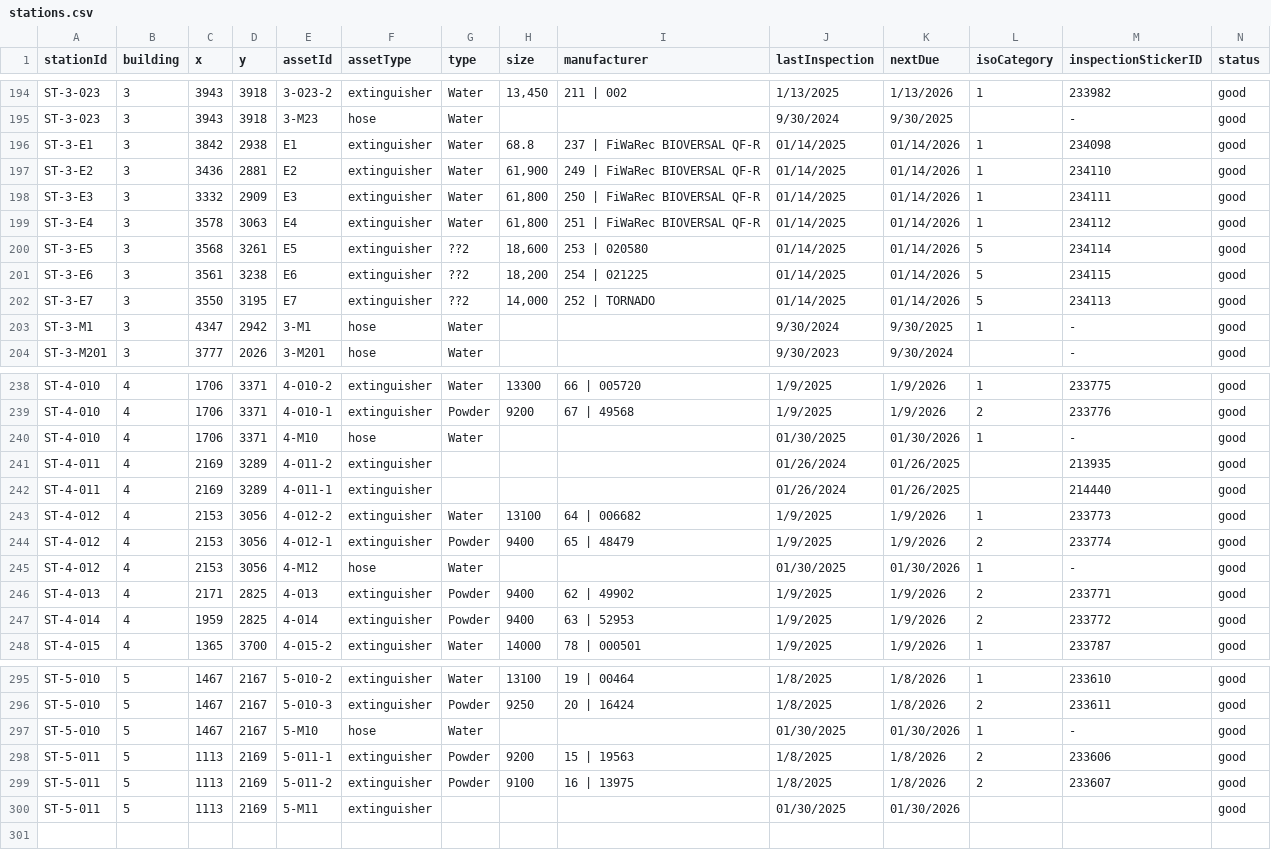
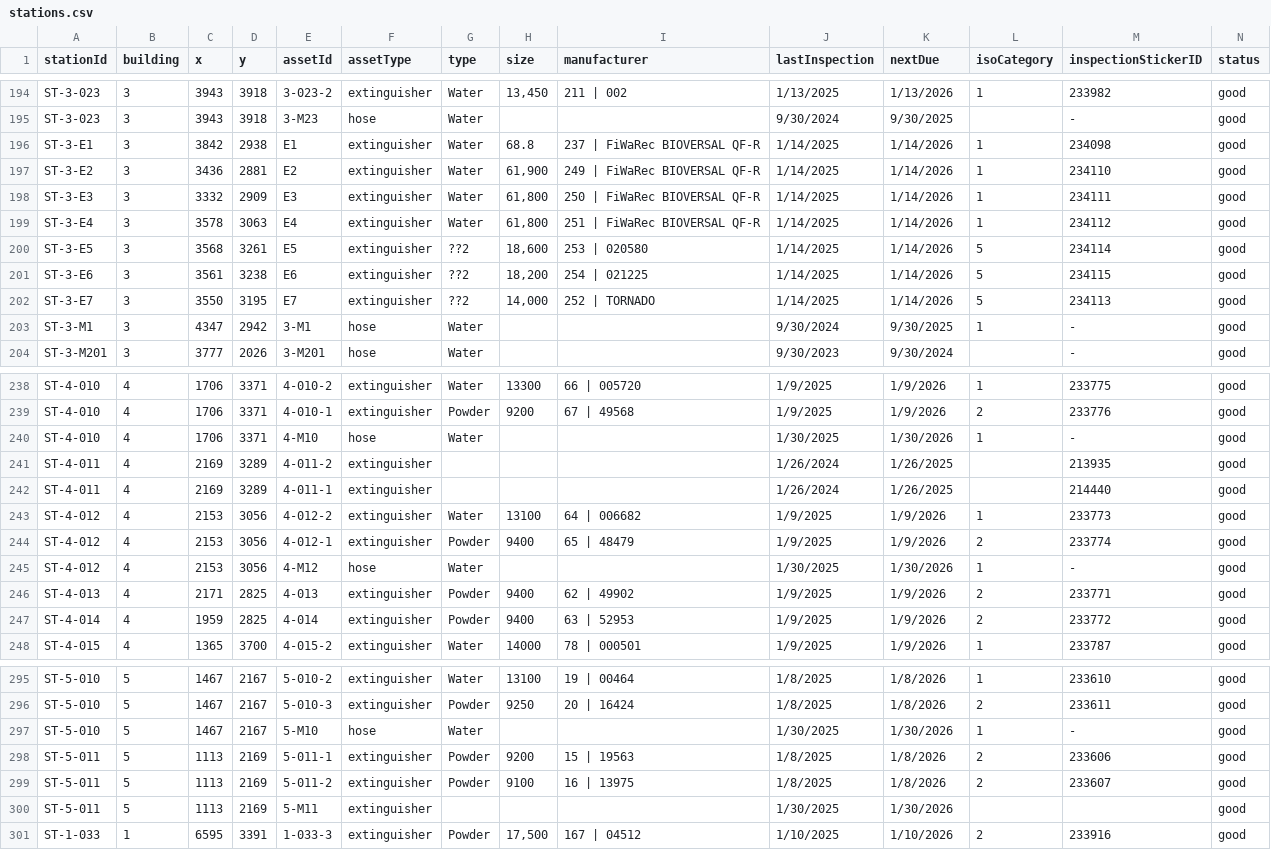
Before and after one commit to SKuytov/fire-extgn, a CSV file: stations.csv, drawn as a sheet; only a part is shown, gaps mark what is left out; the diff covers the shown part only.

```diff
--- a/stations.csv
+++ b/stations.csv
@@ -195,9 +195,9 @@ ST-3-023,3,3943,3918,3-023-2,extinguisher,Water,"13,450",211 | 002,1/13/2025,1/1
 ST-3-023,3,3943,3918,3-M23,hose,Water,,,9/30/2024,9/30/2025,,-,good
-ST-3-E1,3,3842,2938,E1,extinguisher,Water,68.8,237 | FiWaRec BIOVERSAL QF-R,01/14/2025,01/14/2026,1,234098,good
-ST-3-E2,3,3436,2881,E2,extinguisher,Water,"61,900",249 | FiWaRec BIOVERSAL QF-R,01/14/2025,01/14/2026,1,234110,good
-ST-3-E3,3,3332,2909,E3,extinguisher,Water,"61,800",250 | FiWaRec BIOVERSAL QF-R,01/14/2025,01/14/2026,1,234111,good
-ST-3-E4,3,3578,3063,E4,extinguisher,Water,"61,800",251 | FiWaRec BIOVERSAL QF-R,01/14/2025,01/14/2026,1,234112,good
-ST-3-E5,3,3568,3261,E5,extinguisher,??2,"18,600",253 | 020580,01/14/2025,01/14/2026,5,234114,good
-ST-3-E6,3,3561,3238,E6,extinguisher,??2,"18,200",254 | 021225,01/14/2025,01/14/2026,5,234115,good
-ST-3-E7,3,3550,3195,E7,extinguisher,??2,"14,000",252 | TORNADO,01/14/2025,01/14/2026,5,234113,good
+ST-3-E1,3,3842,2938,E1,extinguisher,Water,68.8,237 | FiWaRec BIOVERSAL QF-R,1/14/2025,1/14/2026,1,234098,good
+ST-3-E2,3,3436,2881,E2,extinguisher,Water,"61,900",249 | FiWaRec BIOVERSAL QF-R,1/14/2025,1/14/2026,1,234110,good
+ST-3-E3,3,3332,2909,E3,extinguisher,Water,"61,800",250 | FiWaRec BIOVERSAL QF-R,1/14/2025,1/14/2026,1,234111,good
+ST-3-E4,3,3578,3063,E4,extinguisher,Water,"61,800",251 | FiWaRec BIOVERSAL QF-R,1/14/2025,1/14/2026,1,234112,good
+ST-3-E5,3,3568,3261,E5,extinguisher,??2,"18,600",253 | 020580,1/14/2025,1/14/2026,5,234114,good
+ST-3-E6,3,3561,3238,E6,extinguisher,??2,"18,200",254 | 021225,1/14/2025,1/14/2026,5,234115,good
+ST-3-E7,3,3550,3195,E7,extinguisher,??2,"14,000",252 | TORNADO,1/14/2025,1/14/2026,5,234113,good
 ST-3-M1,3,4347,2942,3-M1,hose,Water,,,9/30/2024,9/30/2025,1,-,good
@@ -239,8 +239,8 @@ ST-4-010,4,1706,3371,4-010-2,extinguisher,Water,13300,66 | 005720,1/9/2025,1/9/2
 ST-4-010,4,1706,3371,4-010-1,extinguisher,Powder,9200,67 | 49568,1/9/2025,1/9/2026,2,233776,good
-ST-4-010,4,1706,3371,4-M10,hose,Water,,,01/30/2025,01/30/2026,1,-,good
-ST-4-011,4,2169,3289,4-011-2,extinguisher,,,,01/26/2024,01/26/2025,,213935,good
-ST-4-011,4,2169,3289,4-011-1,extinguisher,,,,01/26/2024,01/26/2025,,214440,good
+ST-4-010,4,1706,3371,4-M10,hose,Water,,,1/30/2025,1/30/2026,1,-,good
+ST-4-011,4,2169,3289,4-011-2,extinguisher,,,,1/26/2024,1/26/2025,,213935,good
+ST-4-011,4,2169,3289,4-011-1,extinguisher,,,,1/26/2024,1/26/2025,,214440,good
 ST-4-012,4,2153,3056,4-012-2,extinguisher,Water,13100,64 | 006682,1/9/2025,1/9/2026,1,233773,good
 ST-4-012,4,2153,3056,4-012-1,extinguisher,Powder,9400,65 | 48479,1/9/2025,1/9/2026,2,233774,good
-ST-4-012,4,2153,3056,4-M12,hose,Water,,,01/30/2025,01/30/2026,1,-,good
+ST-4-012,4,2153,3056,4-M12,hose,Water,,,1/30/2025,1/30/2026,1,-,good
 ST-4-013,4,2171,2825,4-013,extinguisher,Powder,9400,62 | 49902,1/9/2025,1/9/2026,2,233771,good
@@ -296,5 +296,6 @@ ST-5-010,5,1467,2167,5-010-2,extinguisher,Water,13100,19 | 00464,1/8/2025,1/8/20
 ST-5-010,5,1467,2167,5-010-3,extinguisher,Powder,9250,20 | 16424,1/8/2025,1/8/2026,2,233611,good
-ST-5-010,5,1467,2167,5-M10,hose,Water,,,01/30/2025,01/30/2026,1,-,good
+ST-5-010,5,1467,2167,5-M10,hose,Water,,,1/30/2025,1/30/2026,1,-,good
 ST-5-011,5,1113,2169,5-011-1,extinguisher,Powder,9200,15 | 19563,1/8/2025,1/8/2026,2,233606,good
 ST-5-011,5,1113,2169,5-011-2,extinguisher,Powder,9100,16 | 13975,1/8/2025,1/8/2026,2,233607,good
-ST-5-011,5,1113,2169,5-M11,extinguisher,,,,01/30/2025,01/30/2026,,,good
+ST-5-011,5,1113,2169,5-M11,extinguisher,,,,1/30/2025,1/30/2026,,,good
+ST-1-033,1,6595,3391,1-033-3,extinguisher,Powder,"17,500",167 | 04512,1/10/2025,1/10/2026,2,233916,good
```
Also changed, not shown: 32 edited cells elsewhere in this file.
